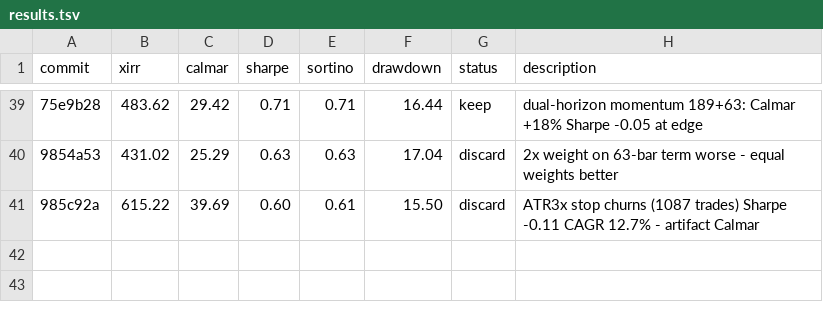
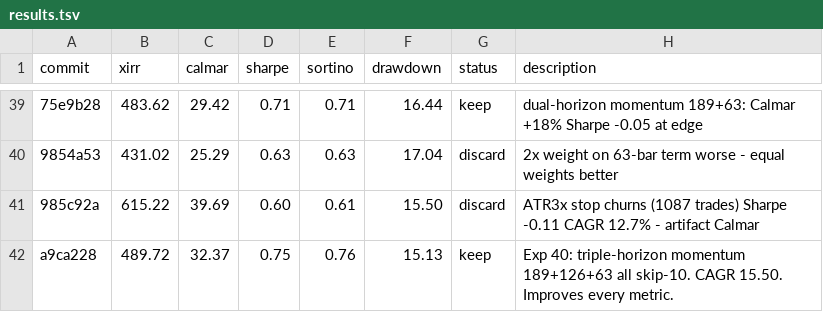
Before and after one commit to meet-minimalist/Backtrader-experiments, a TSV file: results.tsv, drawn as a sheet; only a part is shown, gaps mark what is left out; the diff names each change by its address in the sheet, - before the commit and + after, or states it on an @@ line.

```diff
--- a/results.tsv
+++ b/results.tsv
+row 42: a9ca228 | 489.72 | 32.37 | 0.75 | 0.76 | 15.13 | keep | Exp 40: triple-horizon momentum 189+126+63 all skip-10. CAGR 15.50. Improves every metric.
```
